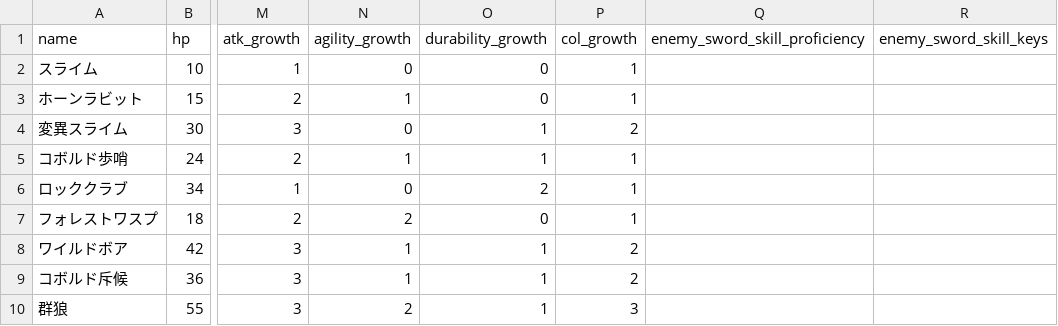
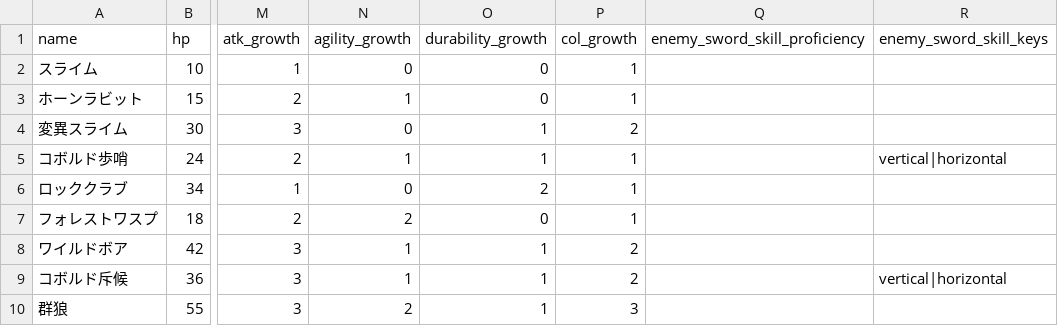
Before and after one commit to gudetama097723/SAW, a CSV file: db/seeds/mobs.csv, drawn as a sheet; only a part is shown, gaps mark what is left out; the diff names each change by its address in the sheet, - before the commit and + after, or states it on an @@ line.

```diff
--- a/db/seeds/mobs.csv
+++ b/db/seeds/mobs.csv
-R5 (enemy_sword_skill_keys): (empty)
+R5 (enemy_sword_skill_keys): vertical|horizontal
-R9 (enemy_sword_skill_keys): (empty)
+R9 (enemy_sword_skill_keys): vertical|horizontal
```
Also changed, not shown: 19 other files.
